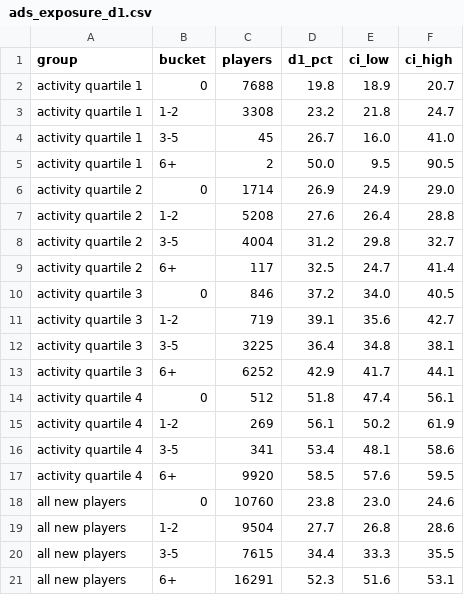
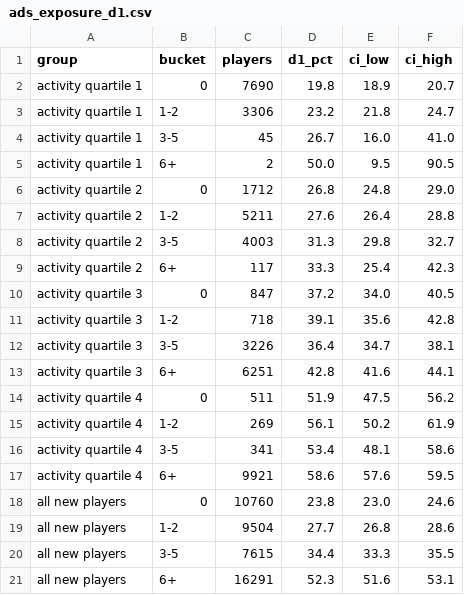
Before and after one commit to DJ-Papy/game-event-analytics, a CSV file: dashboard/data/ads_exposure_d1.csv, drawn as a sheet.

```diff
--- a/dashboard/data/ads_exposure_d1.csv
+++ b/dashboard/data/ads_exposure_d1.csv
@@ -1,18 +1,18 @@
 group,bucket,players,d1_pct,ci_low,ci_high
-activity quartile 1,0,7688,19.8,18.9,20.7
-activity quartile 1,1-2,3308,23.2,21.8,24.7
+activity quartile 1,0,7690,19.8,18.9,20.7
+activity quartile 1,1-2,3306,23.2,21.8,24.7
 activity quartile 1,3-5,45,26.7,16.0,41.0
 activity quartile 1,6+,2,50.0,9.5,90.5
-activity quartile 2,0,1714,26.9,24.9,29.0
-activity quartile 2,1-2,5208,27.6,26.4,28.8
-activity quartile 2,3-5,4004,31.2,29.8,32.7
-activity quartile 2,6+,117,32.5,24.7,41.4
-activity quartile 3,0,846,37.2,34.0,40.5
-activity quartile 3,1-2,719,39.1,35.6,42.7
-activity quartile 3,3-5,3225,36.4,34.8,38.1
-activity quartile 3,6+,6252,42.9,41.7,44.1
-activity quartile 4,0,512,51.8,47.4,56.1
+activity quartile 2,0,1712,26.8,24.8,29.0
+activity quartile 2,1-2,5211,27.6,26.4,28.8
+activity quartile 2,3-5,4003,31.3,29.8,32.7
+activity quartile 2,6+,117,33.3,25.4,42.3
+activity quartile 3,0,847,37.2,34.0,40.5
+activity quartile 3,1-2,718,39.1,35.6,42.8
+activity quartile 3,3-5,3226,36.4,34.7,38.1
+activity quartile 3,6+,6251,42.8,41.6,44.1
+activity quartile 4,0,511,51.9,47.5,56.2
 activity quartile 4,1-2,269,56.1,50.2,61.9
 activity quartile 4,3-5,341,53.4,48.1,58.6
-activity quartile 4,6+,9920,58.5,57.6,59.5
+activity quartile 4,6+,9921,58.6,57.6,59.5
 all new players,0,10760,23.8,23.0,24.6
```
Also changed, not shown: dashboard/data/retention_segments.csv, docs/event_properties.csv, 12 other files.
